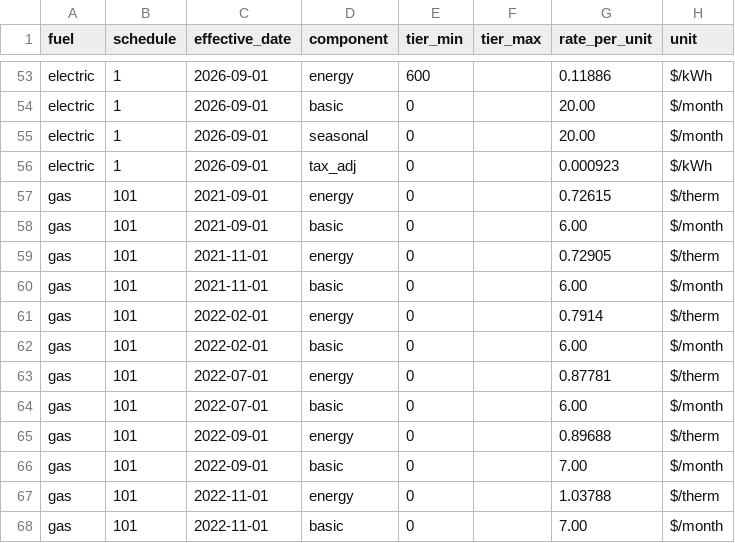
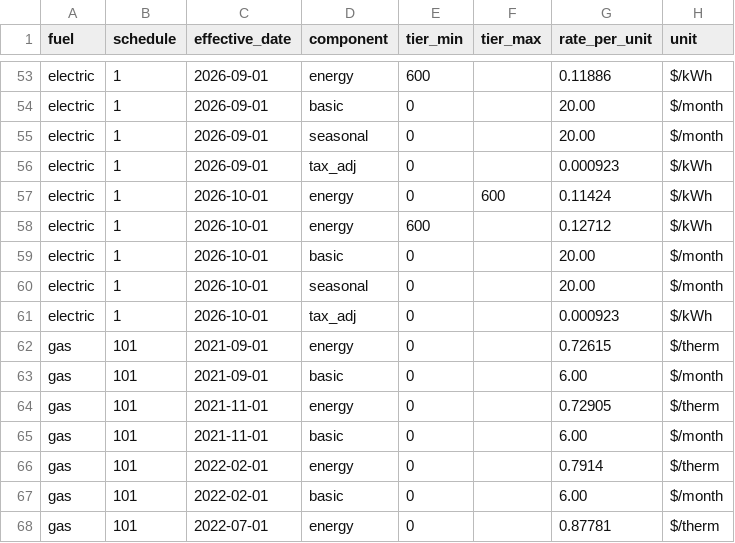
Before and after one commit to dschneiderch/energy_analysis, a CSV file: rates.csv, drawn as a sheet; only a part is shown, gaps mark what is left out; the shorter side is filled out with more unchanged rows; the diff names each change by its address in the sheet, - before the commit and + after, or states it on an @@ line.

Commit message:
update rates

```diff
--- a/rates.csv
+++ b/rates.csv
+row 57: electric | 1 | 2026-10-01 | energy | 0 | 600 | 0.11424 | $/kWh
+row 58: electric | 1 | 2026-10-01 | energy | 600 |  | 0.12712 | $/kWh
+row 59: electric | 1 | 2026-10-01 | basic | 0 |  | 20.00 | $/month
+row 60: electric | 1 | 2026-10-01 | seasonal | 0 |  | 20.00 | $/month
+row 61: electric | 1 | 2026-10-01 | tax_adj | 0 |  | 0.000923 | $/kWh
```
Also changed, not shown: 2 other files.
